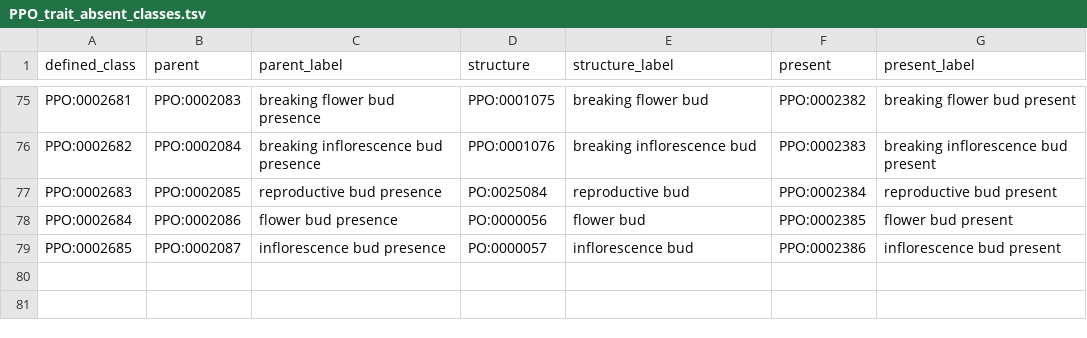
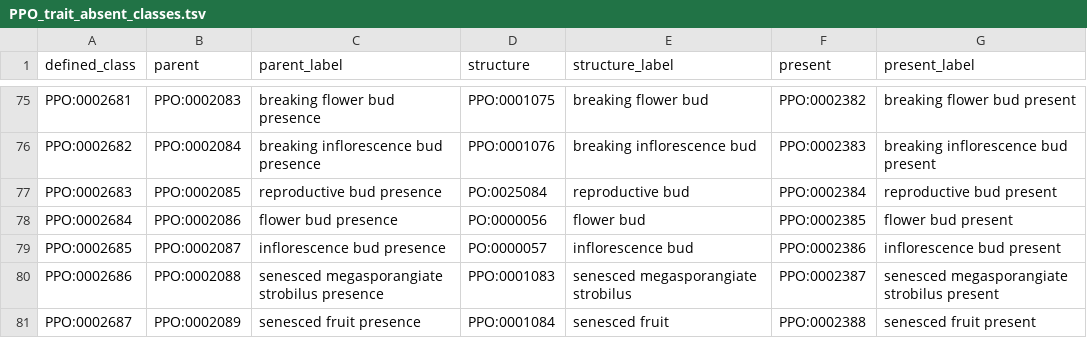
Before and after one commit to PlantPhenoOntology/ppo, a TSV file: src/patterns/data/default/PPO_trait_absent_classes.tsv, drawn as a sheet; only a part is shown, gaps mark what is left out.

Commit message:
add present and absent classes for #72"

```diff
--- a/src/patterns/data/default/PPO_trait_absent_classes.tsv
+++ b/src/patterns/data/default/PPO_trait_absent_classes.tsv
@@ -79 +79,3 @@ PPO:0002684	PPO:0002086	flower bud presence	PO:0000056	flower bud	PPO:0002385	fl
 PPO:0002685	PPO:0002087	inflorescence bud presence	PO:0000057	inflorescence bud	PPO:0002386	inflorescence bud present
+PPO:0002686	PPO:0002088	senesced megasporangiate strobilus presence	PPO:0001083	senesced megasporangiate strobilus	PPO:0002387	senesced megasporangiate strobilus present
+PPO:0002687	PPO:0002089	senesced fruit presence	PPO:0001084	senesced fruit	PPO:0002388	senesced fruit present
```
Also changed, not shown: src/patterns/data/default/PPO_trait_present_classes.tsv, 6 other files.
